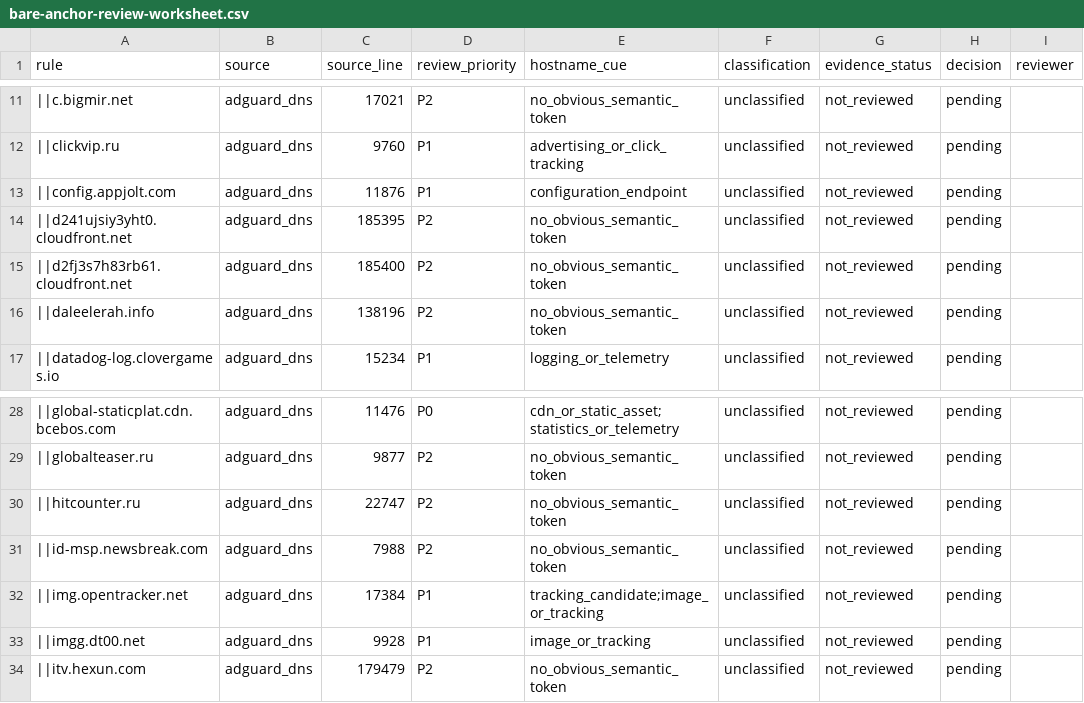
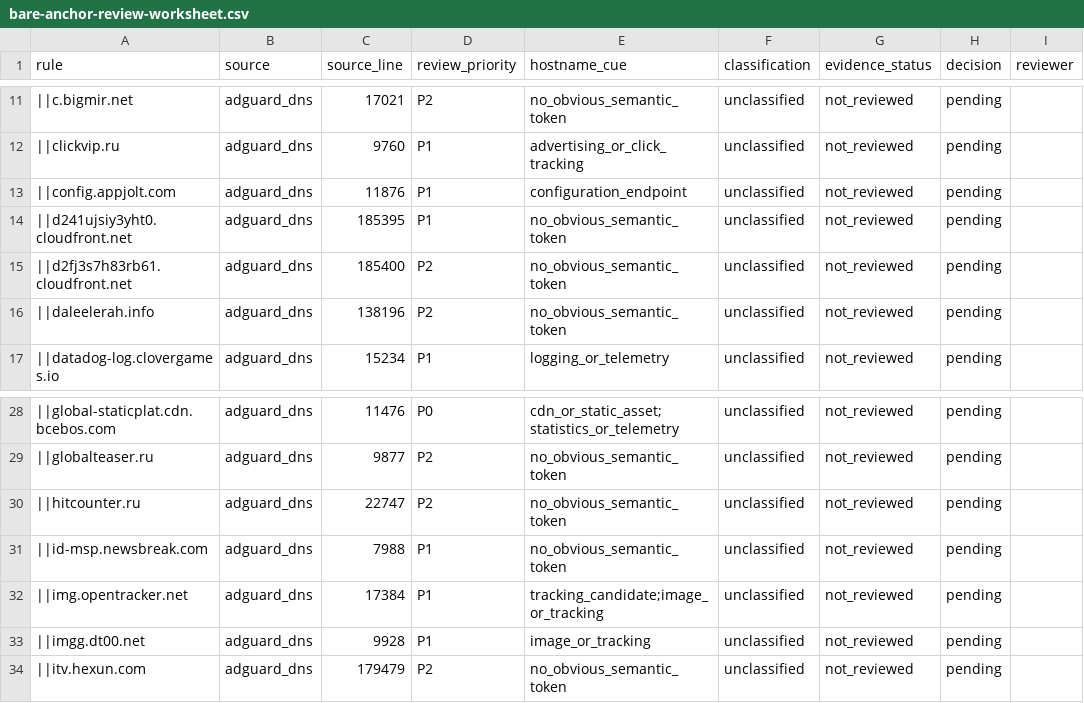
Before and after one commit to LucentDNS/NobleDNS, a CSV file: benchmark/review/bare-anchor-review-worksheet.csv, drawn as a sheet; only a part is shown, gaps mark what is left out; the diff names each change by its address in the sheet, - before the commit and + after, or states it on an @@ line.

```diff
--- a/benchmark/review/bare-anchor-review-worksheet.csv
+++ b/benchmark/review/bare-anchor-review-worksheet.csv
-D14 (review_priority): P2
+D14 (review_priority): P1
-D31 (review_priority): P2
+D31 (review_priority): P1
```
Also changed, not shown: benchmark/discovery/bare-anchor-app-risk-triage.csv, 2 other files.
